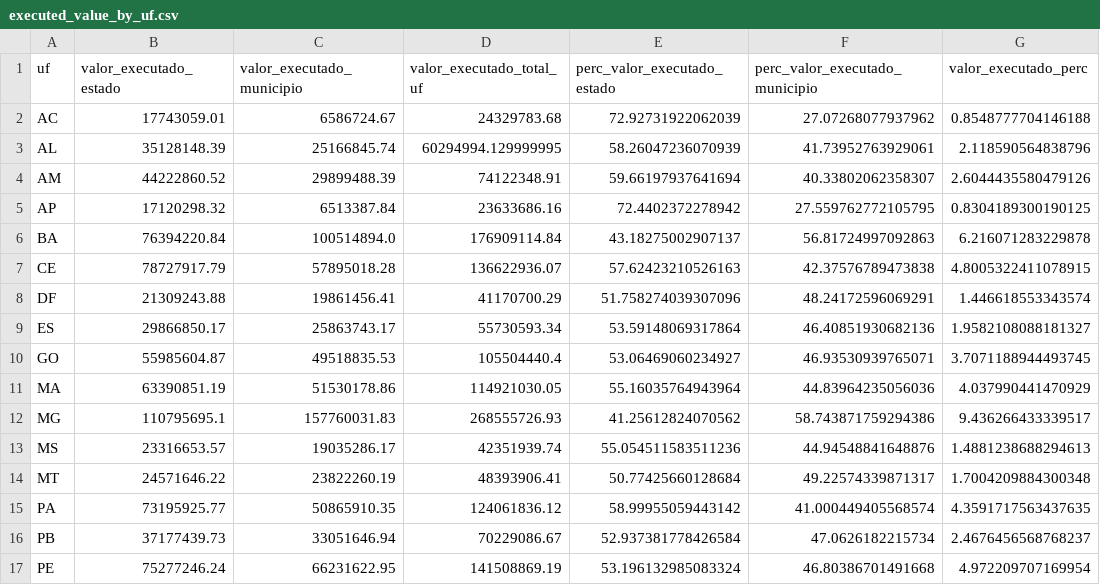
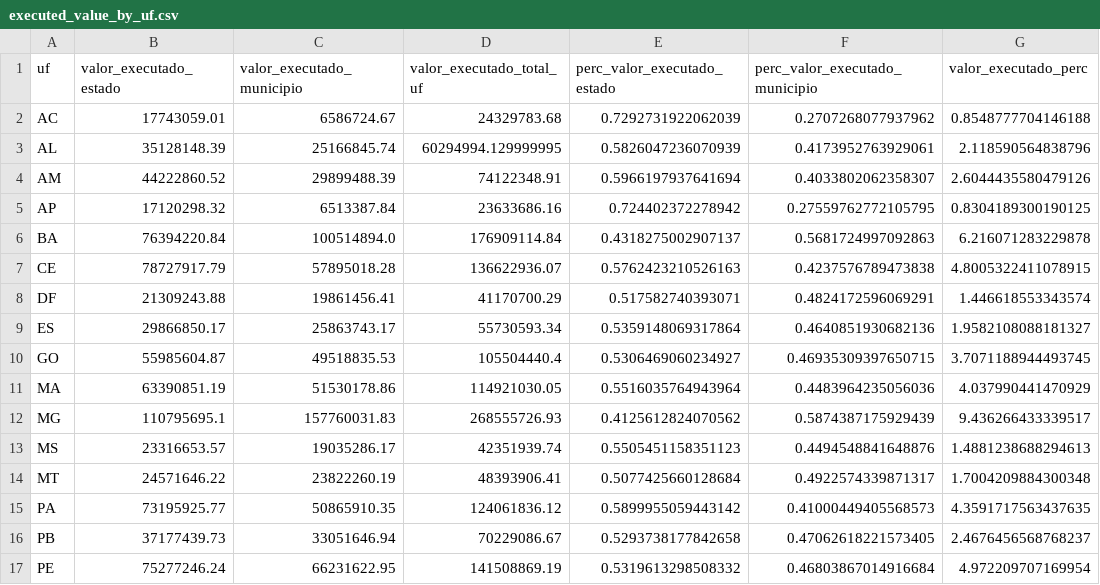
Before and after one commit to SGE-Subsecretaria-de-Gestao-Estrategica/pnab-data-vis, a CSV file: data/section_1/executed_value_by_uf.csv, drawn as a sheet; only a part is shown; the diff covers the shown part only; the diff names each change by its address in the sheet, - before the commit and + after, or states it on an @@ line.

Commit message:
Update executed_value_by_uf.csv

```diff
--- a/data/section_1/executed_value_by_uf.csv
+++ b/data/section_1/executed_value_by_uf.csv
-E2 (perc_valor_executado_estado): 72.92731922062039
+E2 (perc_valor_executado_estado): 0.7292731922062039
-F2 (perc_valor_executado_municipio): 27.07268077937962
+F2 (perc_valor_executado_municipio): 0.2707268077937962
-E3 (perc_valor_executado_estado): 58.26047236070939
+E3 (perc_valor_executado_estado): 0.5826047236070939
-F3 (perc_valor_executado_municipio): 41.73952763929061
+F3 (perc_valor_executado_municipio): 0.4173952763929061
-E4 (perc_valor_executado_estado): 59.66197937641694
+E4 (perc_valor_executado_estado): 0.5966197937641694
-F4 (perc_valor_executado_municipio): 40.33802062358307
+F4 (perc_valor_executado_municipio): 0.4033802062358307
-E5 (perc_valor_executado_estado): 72.4402372278942
+E5 (perc_valor_executado_estado): 0.724402372278942
-F5 (perc_valor_executado_municipio): 27.559762772105795
+F5 (perc_valor_executado_municipio): 0.27559762772105795
-E6 (perc_valor_executado_estado): 43.18275002907137
+E6 (perc_valor_executado_estado): 0.4318275002907137
-F6 (perc_valor_executado_municipio): 56.81724997092863
+F6 (perc_valor_executado_municipio): 0.5681724997092863
-E7 (perc_valor_executado_estado): 57.62423210526163
+E7 (perc_valor_executado_estado): 0.5762423210526163
-F7 (perc_valor_executado_municipio): 42.37576789473838
+F7 (perc_valor_executado_municipio): 0.4237576789473838
-E8 (perc_valor_executado_estado): 51.758274039307096
+E8 (perc_valor_executado_estado): 0.517582740393071
-F8 (perc_valor_executado_municipio): 48.24172596069291
+F8 (perc_valor_executado_municipio): 0.4824172596069291
-E9 (perc_valor_executado_estado): 53.59148069317864
+E9 (perc_valor_executado_estado): 0.5359148069317864
-F9 (perc_valor_executado_municipio): 46.40851930682136
+F9 (perc_valor_executado_municipio): 0.4640851930682136
-E10 (perc_valor_executado_estado): 53.06469060234927
+E10 (perc_valor_executado_estado): 0.5306469060234927
-F10 (perc_valor_executado_municipio): 46.93530939765071
+F10 (perc_valor_executado_municipio): 0.46935309397650715
-E11 (perc_valor_executado_estado): 55.16035764943964
+E11 (perc_valor_executado_estado): 0.5516035764943964
-F11 (perc_valor_executado_municipio): 44.83964235056036
+F11 (perc_valor_executado_municipio): 0.4483964235056036
-E12 (perc_valor_executado_estado): 41.25612824070562
+E12 (perc_valor_executado_estado): 0.4125612824070562
-F12 (perc_valor_executado_municipio): 58.743871759294386
+F12 (perc_valor_executado_municipio): 0.5874387175929439
-E13 (perc_valor_executado_estado): 55.054511583511236
+E13 (perc_valor_executado_estado): 0.5505451158351123
-F13 (perc_valor_executado_municipio): 44.94548841648876
+F13 (perc_valor_executado_municipio): 0.4494548841648876
-E14 (perc_valor_executado_estado): 50.77425660128684
+E14 (perc_valor_executado_estado): 0.5077425660128684
-F14 (perc_valor_executado_municipio): 49.22574339871317
+F14 (perc_valor_executado_municipio): 0.4922574339871317
-E15 (perc_valor_executado_estado): 58.99955059443142
+E15 (perc_valor_executado_estado): 0.5899955059443142
-F15 (perc_valor_executado_municipio): 41.000449405568574
+F15 (perc_valor_executado_municipio): 0.41000449405568573
-E16 (perc_valor_executado_estado): 52.937381778426584
+E16 (perc_valor_executado_estado): 0.5293738177842658
-F16 (perc_valor_executado_municipio): 47.0626182215734
+F16 (perc_valor_executado_municipio): 0.47062618221573405
-E17 (perc_valor_executado_estado): 53.196132985083324
+E17 (perc_valor_executado_estado): 0.5319613298508332
-F17 (perc_valor_executado_municipio): 46.80386701491668
+F17 (perc_valor_executado_municipio): 0.46803867014916684
```
Also changed, not shown: 22 edited cells elsewhere in this file.
